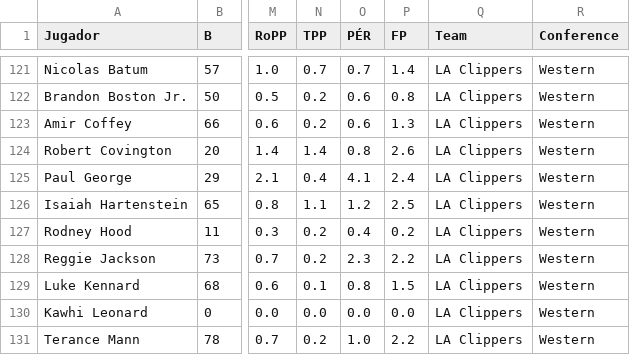
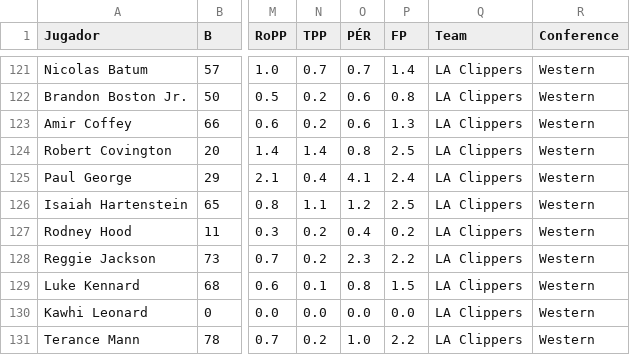
Before and after one commit to idriskameni/web-scraping-nba, a CSV file: docs/players_stats/players_stats_western_conference.csv, drawn as a sheet; only a part is shown, gaps mark what is left out; the diff names each change by its address in the sheet, - before the commit and + after, or states it on an @@ line.

```diff
--- a/docs/players_stats/players_stats_western_conference.csv
+++ b/docs/players_stats/players_stats_western_conference.csv
-P124 (FP): 2.6
+P124 (FP): 2.5
```
Also changed, not shown: docs/players_list/players_list_western_conference.csv, 3 other files.
